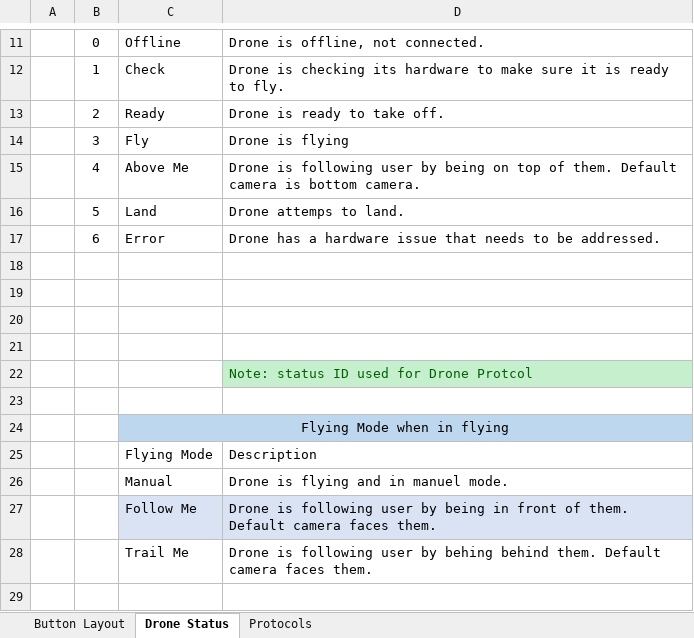
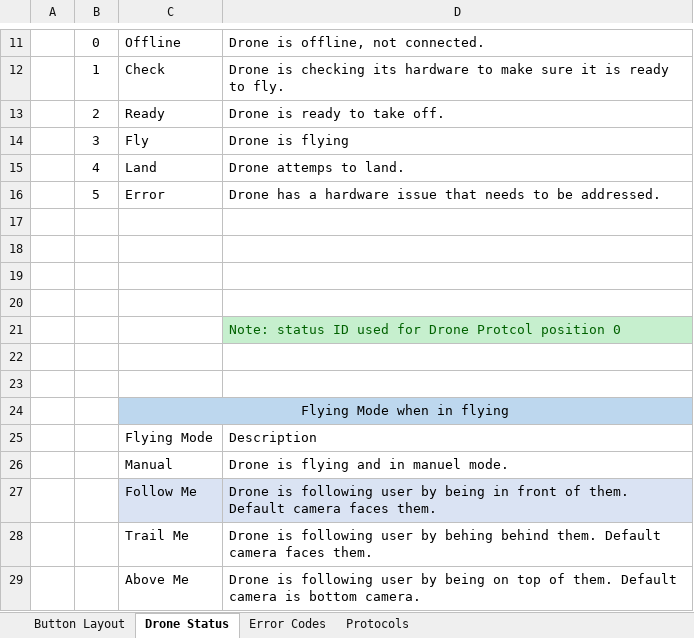
Before and after one commit to WR4F/APAD, an Excel workbook: Drone Manual.xlsx, sheet Drone Status, drawn as a sheet; only a part is shown, gaps mark what is left out; values as stored, in another font and other column widths than the file's, no borders; charts and pictures and table styles not drawn; removed rows and columns are numbered as before the commit, all else as after; the diff names each change by its address in the sheet, - before the commit and + after, or states it on an @@ line.

Commit message:
2.7 General bug fixes. Functioning drone logic.

```diff
--- a/Drone Manual.xlsx (sheet Drone Status)
+++ b/Drone Manual.xlsx (sheet Drone Status)
+sheet tab: Error Codes
-row 15:  | 4 | Above Me | Drone is following user by being on top of them. Default camera is bottom camera.
-B15: 5
+B15: 4
-B16: 6
+B16: 5
-D21: Note: status ID used for Drone Protcol
+D21: Note: status ID used for Drone Protcol position 0
+row 22: (empty)
+row 29:  |  | Above Me | Drone is following user by being on top of them. Default camera is bottom camera.
```
Also changed, not shown: sheet Button Layout, charts or pictures, 17 other files.
